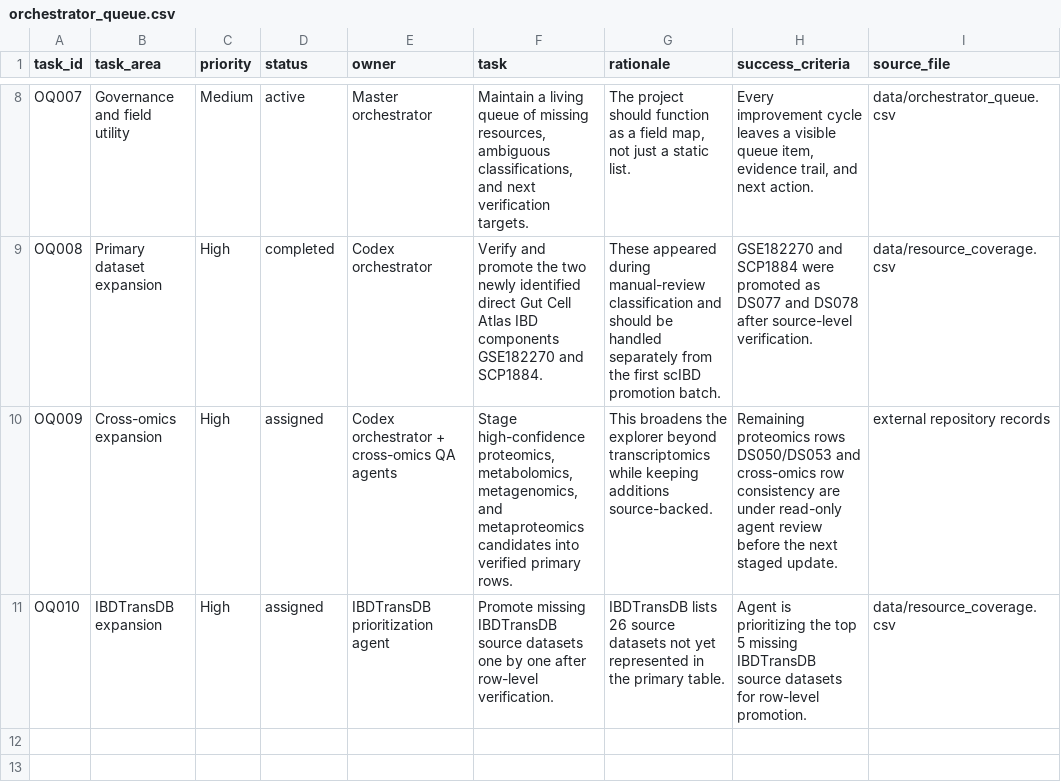
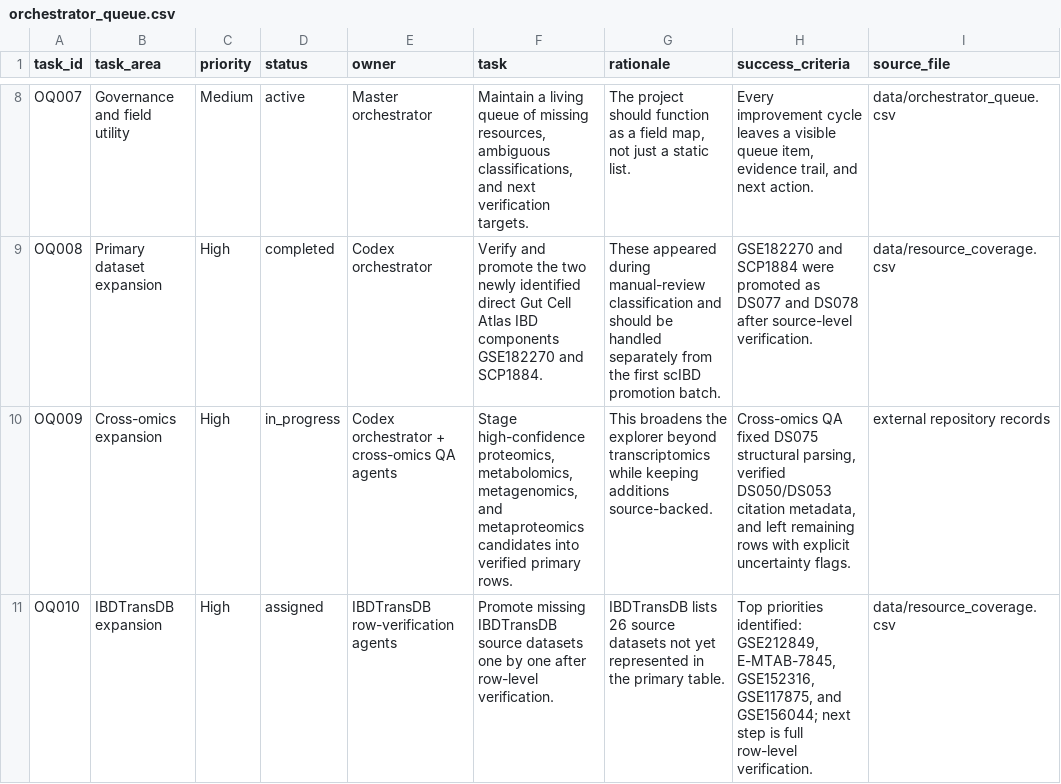
Before and after one commit to DahhamAlsoud/ibd-omics-explorer, a CSV file: data/orchestrator_queue.csv, drawn as a sheet; only a part is shown, gaps mark what is left out; the diff names each change by its address in the sheet, - before the commit and + after, or states it on an @@ line.

```diff
--- a/data/orchestrator_queue.csv
+++ b/data/orchestrator_queue.csv
-D10 (status): assigned
+D10 (status): in_progress
-H10 (success_criteria): Remaining proteomics rows DS050/DS053 and cross-omics row consistency are under read-only agent review before the next staged update.
+H10 (success_criteria): Cross-omics QA fixed DS075 structural parsing, verified DS050/DS053 citation metadata, and left remaining rows with explicit uncertainty flags.
-E11 (owner): IBDTransDB prioritization agent
+E11 (owner): IBDTransDB row-verification agents
-H11 (success_criteria): Agent is prioritizing the top 5 missing IBDTransDB source datasets for row-level promotion.
+H11 (success_criteria): Top priorities identified: GSE212849, E-MTAB-7845, GSE152316, GSE117875, and GSE156044; next step is full row-level verification.
```
Also changed, not shown: data/ibd_omics_datasets.csv, docs/data/ibd_omics_datasets.csv, 1 other file.
